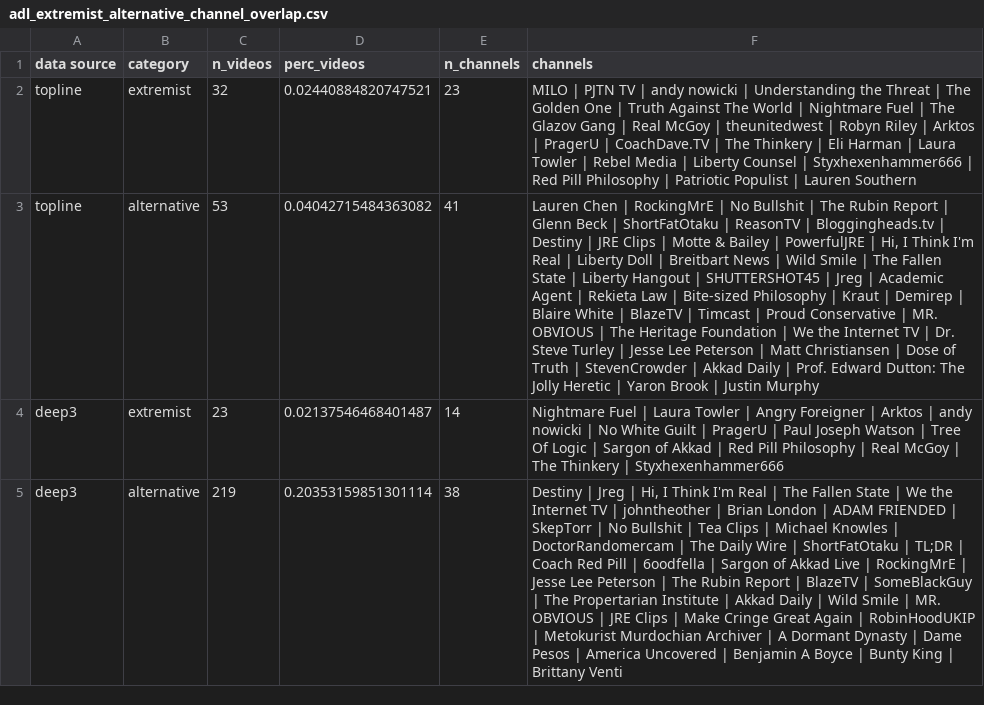
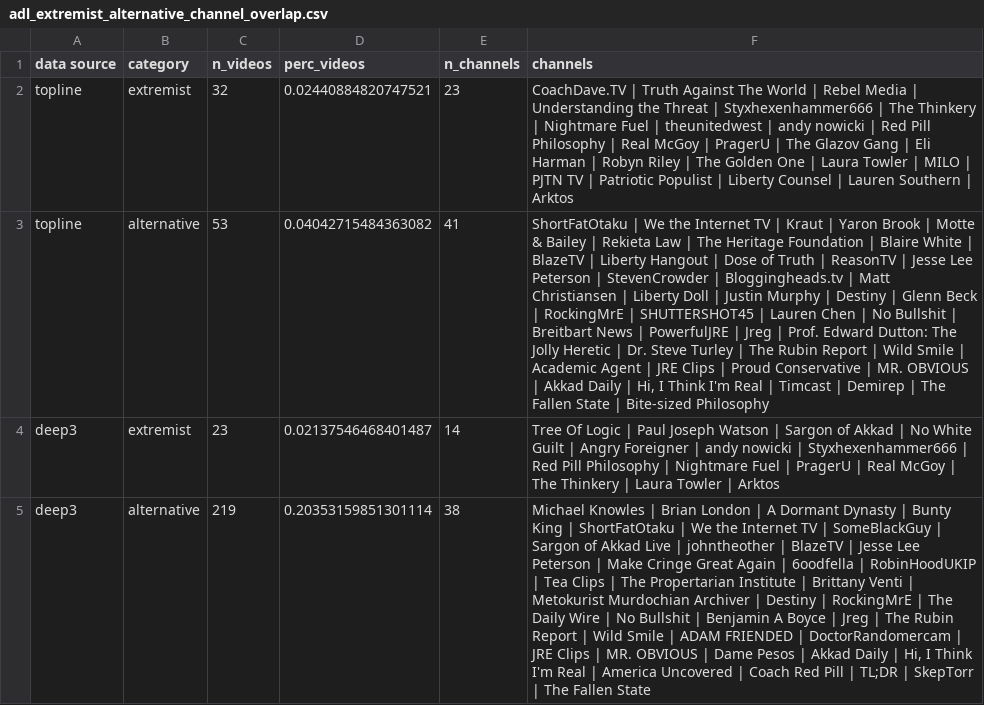
Before and after one commit to the-markup/investigation-youtube-ad-placements, a CSV file: data/output/adl_extremist_alternative_channel_overlap.csv, drawn as a sheet; the diff names each change by its address in the sheet, - before the commit and + after, or states it on an @@ line.

```diff
--- a/data/output/adl_extremist_alternative_channel_overlap.csv
+++ b/data/output/adl_extremist_alternative_channel_overlap.csv
-F2 (channels): MILO | PJTN TV | andy nowicki | Understanding the Threat | The Golden One | Truth Against The World | Nightmare Fuel | The Glazov Gang | Real McGoy | theunitedwest | Robyn Riley | Arktos | PragerU | CoachDave.TV | The Thinkery | Eli Harman | Laura Towler | Rebel Media | Liberty Counsel | Styxhexenhammer666 | Red Pill Philosophy | Patriotic Populist | Lauren Southern
+F2 (channels): CoachDave.TV | Truth Against The World | Rebel Media | Understanding the Threat | Styxhexenhammer666 | The Thinkery | Nightmare Fuel | theunitedwest | andy nowicki | Red Pill Philosophy | Real McGoy | PragerU | The Glazov Gang | Eli Harman | Robyn Riley | The Golden One | Laura Towler | MILO | PJTN TV | Patriotic Populist | Liberty Counsel | Lauren Southern | Arktos
-F3 (channels): Lauren Chen | RockingMrE | No Bullshit | The Rubin Report | Glenn Beck | ShortFatOtaku | ReasonTV | Bloggingheads.tv | Destiny | JRE Clips | Motte & Bailey | PowerfulJRE | Hi, I Think I'm Real | Liberty Doll | Breitbart News | Wild Smile | The Fallen State | Liberty Hangout | SHUTTERSHOT45 | Jreg | Academic Agent | Rekieta Law | Bite-sized Philosophy | Kraut | Demirep | Blaire White | BlazeTV | Timcast | Proud Conservative | MR. OBVIOUS | The Heritage Foundation | We the Internet TV | Dr. Steve Turley | Jesse Lee Peterson | Matt Christiansen | Dose of Truth | StevenCrowder | Akkad Daily | Prof. Edward Dutton: The Jolly Heretic | Yaron Brook | Justin Murphy
+F3 (channels): ShortFatOtaku | We the Internet TV | Kraut | Yaron Brook | Motte & Bailey | Rekieta Law | The Heritage Foundation | Blaire White | BlazeTV | Liberty Hangout | Dose of Truth | ReasonTV | Jesse Lee Peterson | StevenCrowder | Bloggingheads.tv | Matt Christiansen | Liberty Doll | Justin Murphy | Destiny | Glenn Beck | RockingMrE | SHUTTERSHOT45 | Lauren Chen | No Bullshit | Breitbart News | PowerfulJRE | Jreg | Prof. Edward Dutton: The Jolly Heretic | Dr. Steve Turley | The Rubin Report | Wild Smile | Academic Agent | JRE Clips | Proud Conservative | MR. OBVIOUS | Akkad Daily | Hi, I Think I'm Real | Timcast | Demirep | The Fallen State | Bite-sized Philosophy
-F4 (channels): Nightmare Fuel | Laura Towler | Angry Foreigner | Arktos | andy nowicki | No White Guilt | PragerU | Paul Joseph Watson | Tree Of Logic | Sargon of Akkad | Red Pill Philosophy | Real McGoy | The Thinkery | Styxhexenhammer666
+F4 (channels): Tree Of Logic | Paul Joseph Watson | Sargon of Akkad | No White Guilt | Angry Foreigner | andy nowicki | Styxhexenhammer666 | Red Pill Philosophy | Nightmare Fuel | PragerU | Real McGoy | The Thinkery | Laura Towler | Arktos
-F5 (channels): Destiny | Jreg | Hi, I Think I'm Real | The Fallen State | We the Internet TV | johntheother | Brian London | ADAM FRIENDED | SkepTorr | No Bullshit | Tea Clips | Michael Knowles | DoctorRandomercam | The Daily Wire | ShortFatOtaku | TL;DR | Coach Red Pill | 6oodfella | Sargon of Akkad Live | RockingMrE | Jesse Lee Peterson | The Rubin Report | BlazeTV | SomeBlackGuy | The Propertarian Institute | Akkad Daily | Wild Smile | MR. OBVIOUS | JRE Clips | Make Cringe Great Again | RobinHoodUKIP | Metokurist Murdochian Archiver | A Dormant Dynasty | Dame Pesos | America Uncovered | Benjamin A Boyce | Bunty King | Brittany Venti
+F5 (channels): Michael Knowles | Brian London | A Dormant Dynasty | Bunty King | ShortFatOtaku | We the Internet TV | SomeBlackGuy | Sargon of Akkad Live | johntheother | BlazeTV | Jesse Lee Peterson | Make Cringe Great Again | 6oodfella | RobinHoodUKIP | Tea Clips | The Propertarian Institute | Brittany Venti | Metokurist Murdochian Archiver | Destiny | RockingMrE | The Daily Wire | No Bullshit | Benjamin A Boyce | Jreg | The Rubin Report | Wild Smile | ADAM FRIENDED | DoctorRandomercam | JRE Clips | MR. OBVIOUS | Dame Pesos | Akkad Daily | Hi, I Think I'm Real | America Uncovered | Coach Red Pill | TL;DR | SkepTorr | The Fallen State
```
Also changed, not shown: 1 other file.
